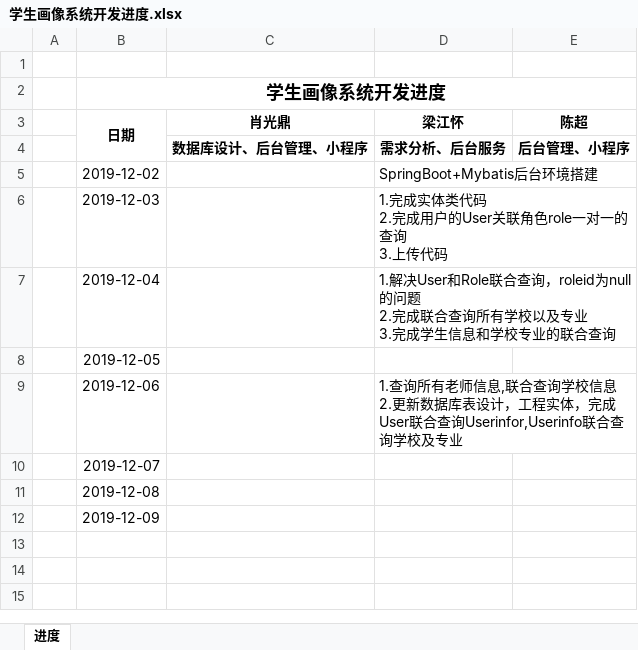
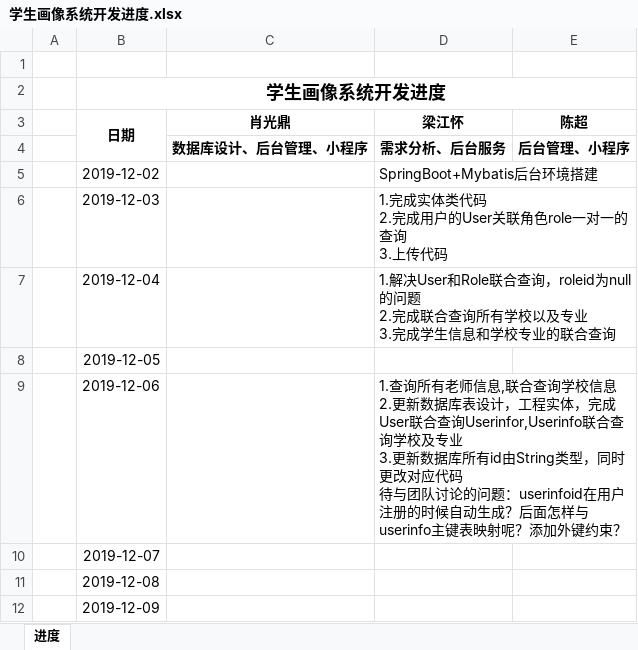
Before and after one commit to teamwork111111/studraw_server, an Excel workbook: doc/学生画像系统开发进度.xlsx, sheet 进度, drawn as a sheet; values as stored, in another font and other column widths than the file's, no borders; ↵ is a line break in a cell; the diff names each change by its address in the sheet, - before the commit and + after, or states it on an @@ line.

```diff
--- a/doc/学生画像系统开发进度.xlsx (sheet 进度)
+++ b/doc/学生画像系统开发进度.xlsx (sheet 进度)
-D9 (梁江怀): …校及专业
+D9 (梁江怀): …校及专业 ↵ 3.更新数据库所有id由String类型，同时更改对应代码 ↵ 待与团队讨论的问题：userinfoid在用户注册的时候自动生成？后面怎样与userinfo主键表映射呢？添加外键约束？
```
Also changed, not shown: 6 other files.
